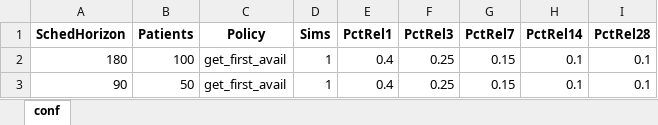
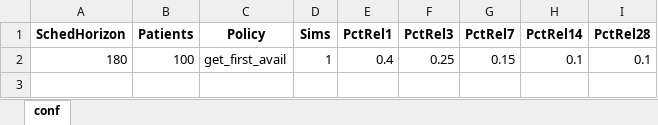
Before and after one commit to rspurr/ScheduleSimulator, an Excel workbook: SchedSimConfig.xlsx, sheet conf, drawn as a sheet; values as stored, in another font and other column widths than the file's, no borders; the diff names each change by its address in the sheet, - before the commit and + after, or states it on an @@ line.

Commit message:
Refines counting of appointments attended, adds states to patients

```diff
--- a/SchedSimConfig.xlsx (sheet conf)
+++ b/SchedSimConfig.xlsx (sheet conf)
-row 3: 90 | 50 | get_first_avail | 1 | 0.4 | 0.25 | 0.15 | 0.1 | 0.1
```
Also changed, not shown: 4 other files.
